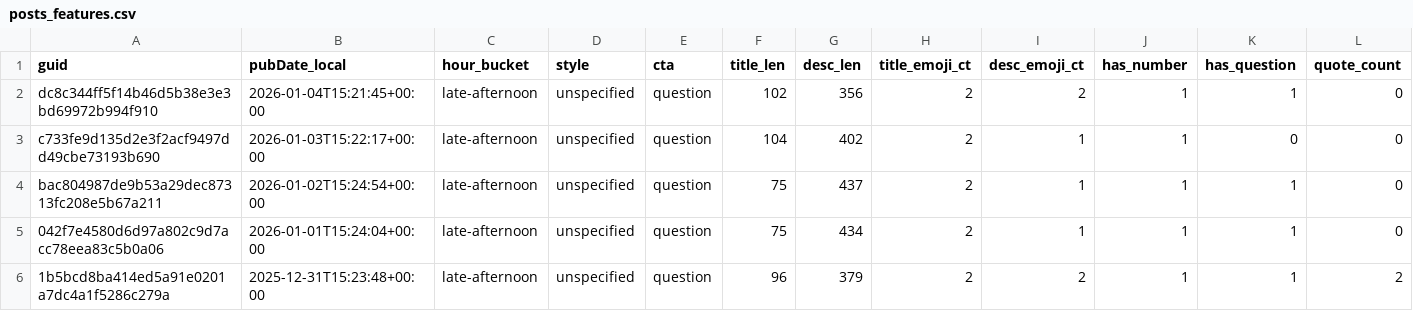
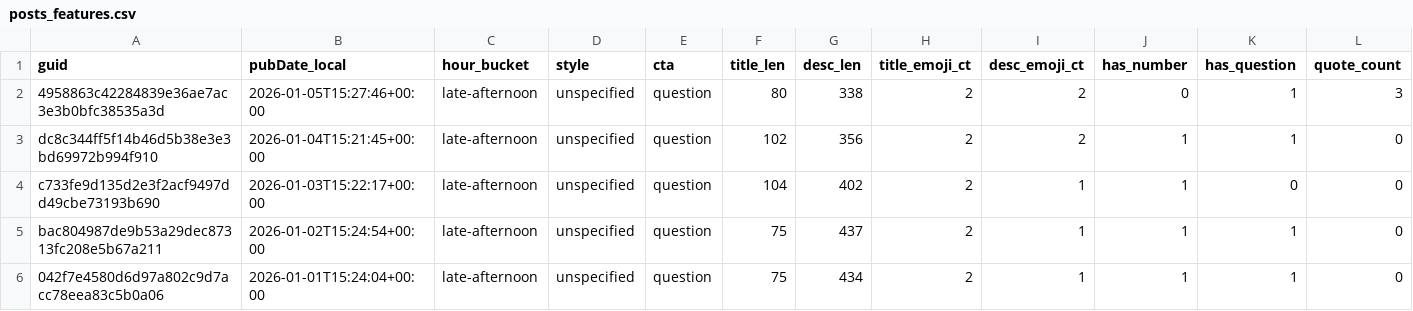
Before and after one commit to nikopastore/scalepilot-autopost, a CSV file: analytics/posts_features.csv, drawn as a sheet; only a part is shown; the shorter side is filled out with more unchanged rows; rows hold the shown columns only; the diff names each change by its address in the sheet, - before the commit and + after, or states it on an @@ line.

Commit message:
analytics: update reports [skip ci]

```diff
--- a/analytics/posts_features.csv
+++ b/analytics/posts_features.csv
+row 2: 4958863c42284839e36ae7ac3e3b0bfc38535a3d | 2026-01-05T15:27:46+00:00 | late-afternoon | unspecified | question | 80 | 338 | 2 | 2 | 0 | 1 | 3
```
Also changed, not shown: analytics/feature_summary.csv, 2 other files.
